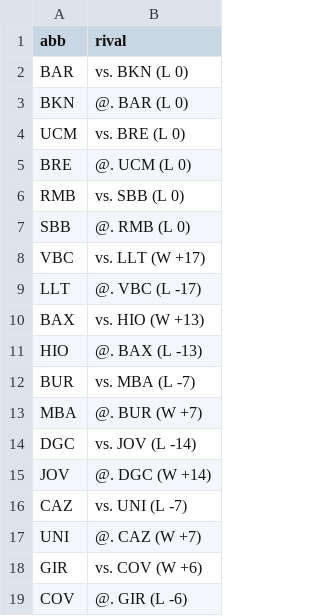
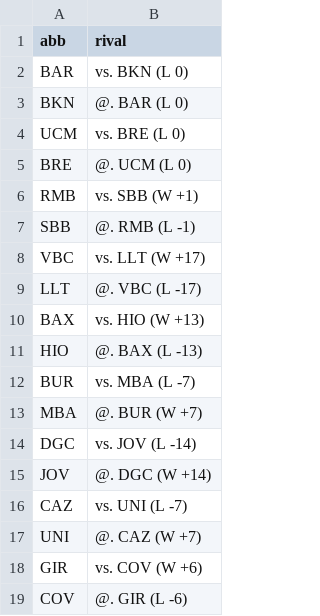
Before and after one commit to IvoVillanueva/pbp-acb-2025-26, a CSV file: data/last_result.csv, drawn as a sheet.

```diff
--- a/data/last_result.csv
+++ b/data/last_result.csv
@@ -5,4 +5,4 @@
 "BRE","@. UCM (L 0)"
-"RMB","vs. SBB (L 0)"
-"SBB","@. RMB (L 0)"
+"RMB","vs. SBB (W +1)"
+"SBB","@. RMB (L -1)"
 "VBC","vs. LLT (W +17)"
```
Also changed, not shown: data/racha_2025_26.csv, 2 other files.
